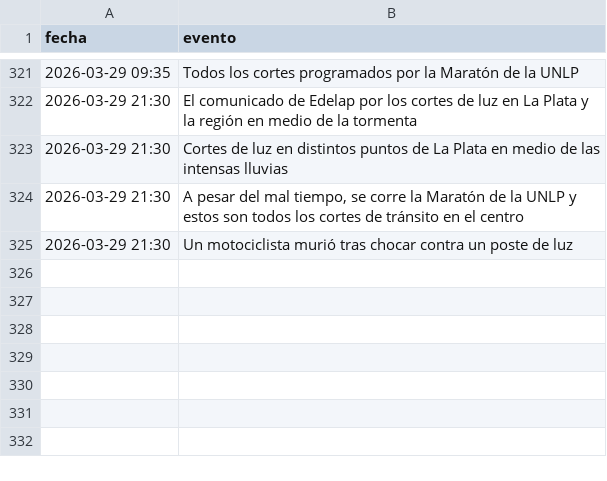
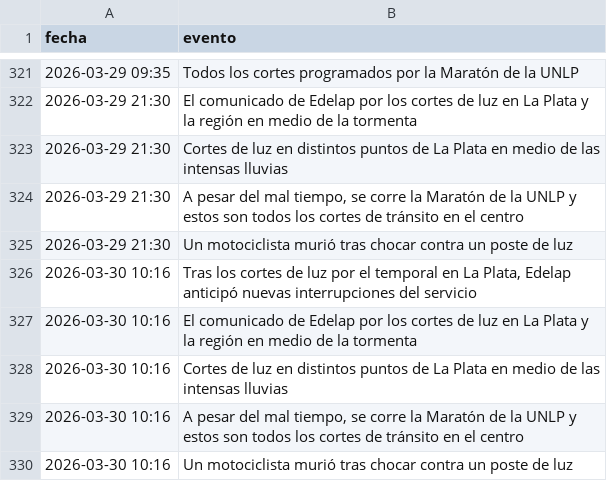
Before and after one commit to FacundoSu1986/monitor-servicios-lp, a CSV file: historial_lp.csv, drawn as a sheet; only a part is shown, gaps mark what is left out.

```diff
--- a/historial_lp.csv
+++ b/historial_lp.csv
@@ -325 +325,6 @@ fecha,evento
 2026-03-29 21:30,Un motociclista murió tras chocar contra un poste de luz
+2026-03-30 10:16,"Tras los cortes de luz por el temporal en La Plata, Edelap anticipó nuevas interrupciones del servicio"
+2026-03-30 10:16,El comunicado de Edelap por los cortes de luz en La Plata y la región en medio de la tormenta
+2026-03-30 10:16,Cortes de luz en distintos puntos de La Plata en medio de las intensas lluvias
+2026-03-30 10:16,"A pesar del mal tiempo, se corre la Maratón de la UNLP y estos son todos los cortes de tránsito en el centro"
+2026-03-30 10:16,Un motociclista murió tras chocar contra un poste de luz
```
